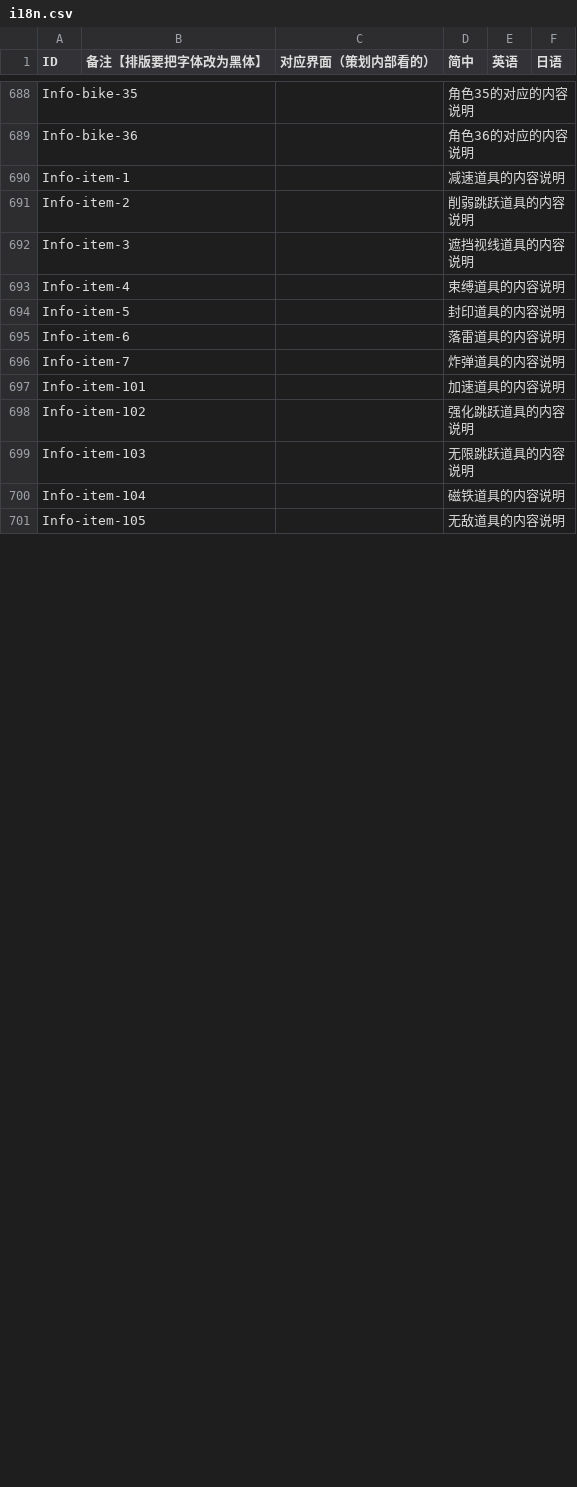
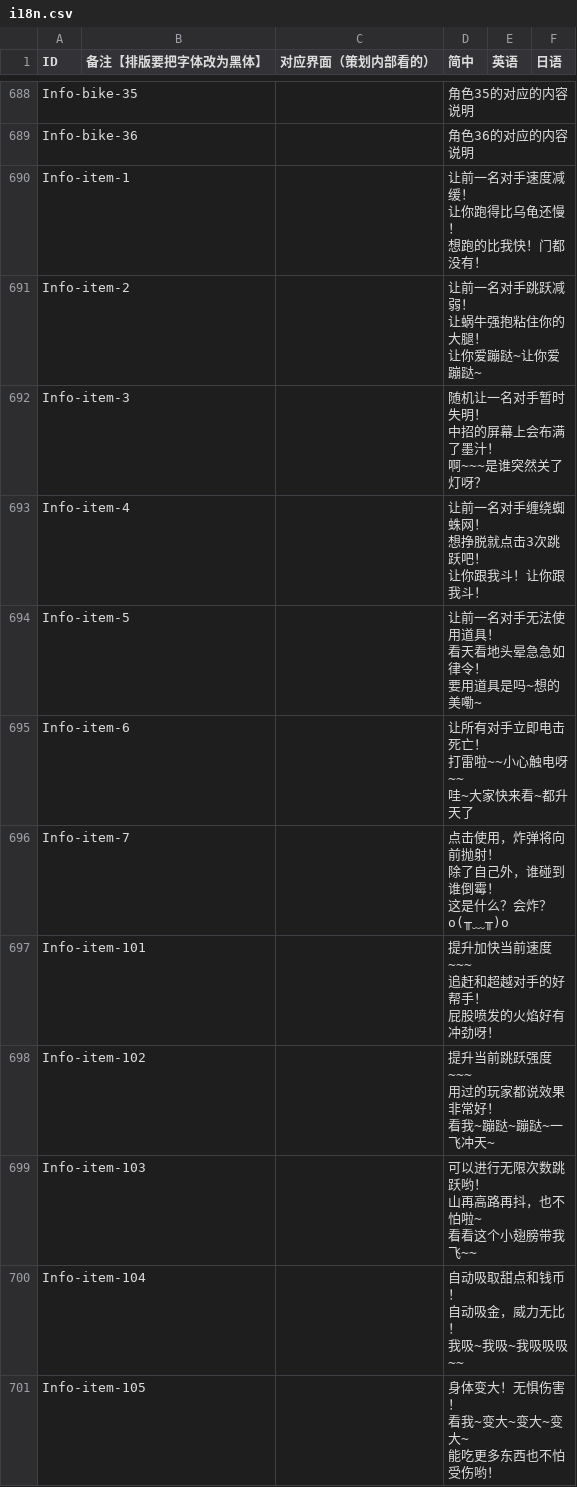
Before and after one commit to Aran1992/xiaoxin, a CSV file: i18n.csv, drawn as a sheet; only a part is shown, gaps mark what is left out; the diff covers the shown part only.

```diff
--- a/i18n.csv
+++ b/i18n.csv
@@ -898,13 +898,37 @@ Info-bike-35,,,角色35的对应的内容说明,,
 Info-bike-36,,,角色36的对应的内容说明,,
-Info-item-1,,,减速道具的内容说明,,
-Info-item-2,,,削弱跳跃道具的内容说明,,
-Info-item-3,,,遮挡视线道具的内容说明,,
-Info-item-4,,,束缚道具的内容说明,,
-Info-item-5,,,封印道具的内容说明,,
-Info-item-6,,,落雷道具的内容说明,,
-Info-item-7,,,炸弹道具的内容说明,,
-Info-item-101,,,加速道具的内容说明,,
-Info-item-102,,,强化跳跃道具的内容说明,,
-Info-item-103,,,无限跳跃道具的内容说明,,
-Info-item-104,,,磁铁道具的内容说明,,
-Info-item-105,,,无敌道具的内容说明,,
+Info-item-1,,,"让前一名对手速度减缓！
+让你跑得比乌龟还慢！
+想跑的比我快！门都没有！",,
+Info-item-2,,,"让前一名对手跳跃减弱！
+让蜗牛强抱粘住你的大腿！
+让你爱蹦跶~让你爱蹦跶~",,
+Info-item-3,,,"随机让一名对手暂时失明！
+中招的屏幕上会布满了墨汁！
+啊~~~是谁突然关了灯呀？",,
+Info-item-4,,,"让前一名对手缠绕蜘蛛网！
+想挣脱就点击3次跳跃吧！
+让你跟我斗！让你跟我斗！",,
+Info-item-5,,,"让前一名对手无法使用道具！
+看天看地头晕急急如律令！
+要用道具是吗~想的美嘞~",,
+Info-item-6,,,"让所有对手立即电击死亡！
+打雷啦~~小心触电呀~~
+哇~大家快来看~都升天了",,
+Info-item-7,,,"点击使用，炸弹将向前抛射！
+除了自己外，谁碰到谁倒霉！
+这是什么？会炸？ o(╥﹏╥)o",,
+Info-item-101,,,"提升加快当前速度~~~
+追赶和超越对手的好帮手！
+屁股喷发的火焰好有冲劲呀！",,
+Info-item-102,,,"提升当前跳跃强度~~~
+用过的玩家都说效果非常好！
+看我~蹦跶~蹦跶~一飞冲天~",,
+Info-item-103,,,"可以进行无限次数跳跃哟！
+山再高路再抖，也不怕啦~
+看看这个小翅膀带我飞~~",,
+Info-item-104,,,"自动吸取甜点和钱币！
+自动吸金，威力无比！
+我吸~我吸~我吸吸吸~~",,
+Info-item-105,,,"身体变大！无惧伤害！
+看我~变大~变大~变大~
+能吃更多东西也不怕受伤哟！",,
```
Also changed, not shown: 10 added rows and 9 edited cells elsewhere in this file, 7 other files.
